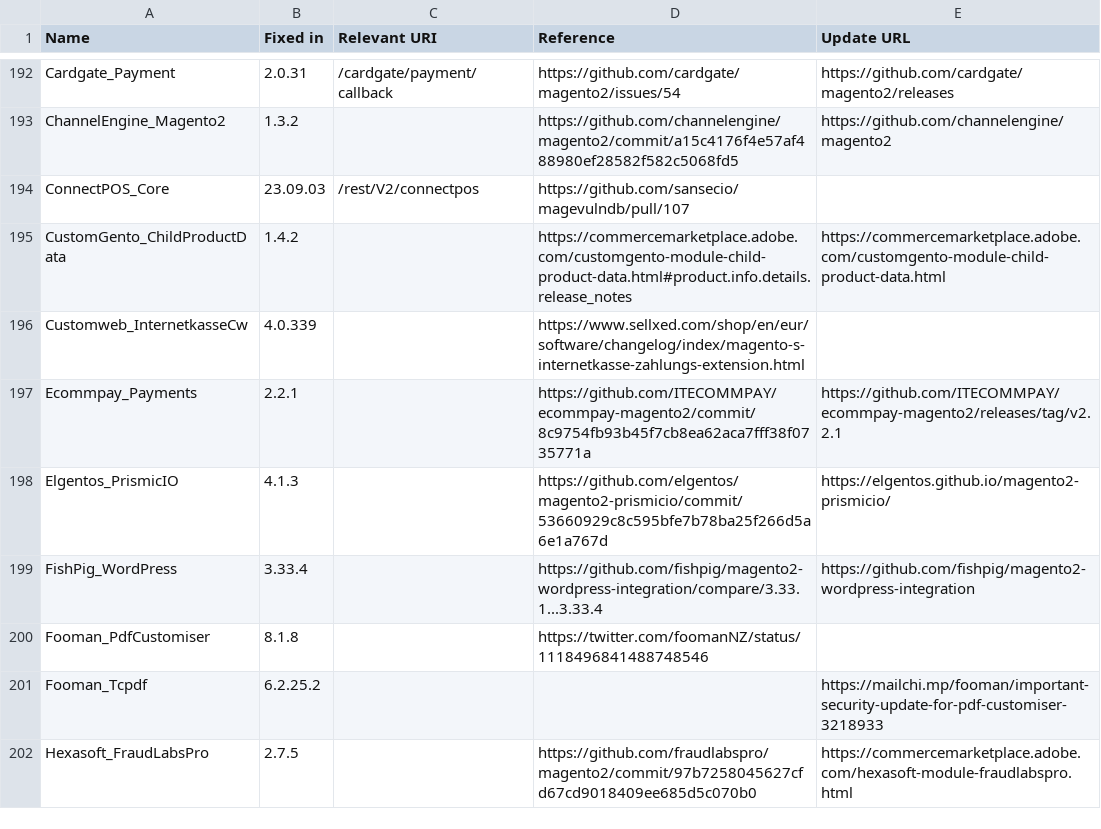
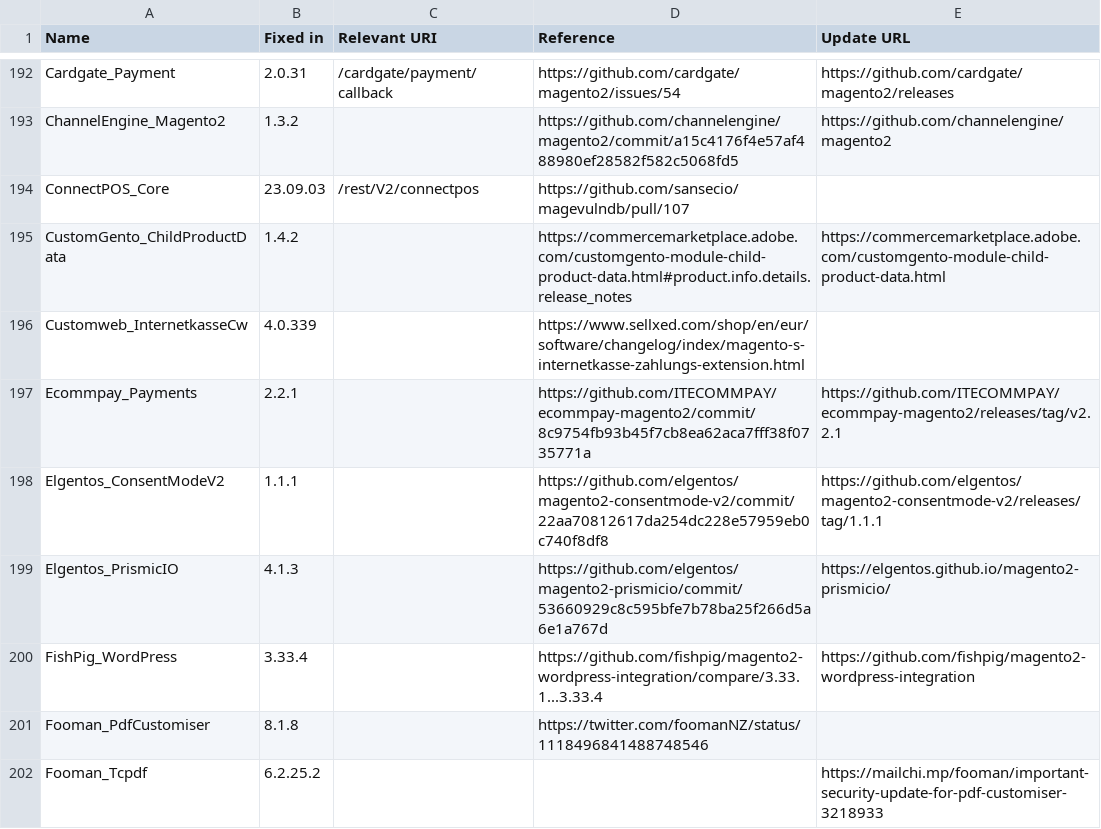
Before and after one commit to sansecio/magevulndb, a CSV file: magento2-vulnerable-extensions.csv, drawn as a sheet; only a part is shown, gaps mark what is left out; the shorter side is filled out with more unchanged rows.

Commit message:
feat: add Elgentos_ConsentModeV2 (fixed in 1.1.1)

```diff
--- a/magento2-vulnerable-extensions.csv
+++ b/magento2-vulnerable-extensions.csv
@@ -197,2 +197,3 @@ Customweb_InternetkasseCw,4.0.339,,https://www.sellxed.com/shop/en/eur/software/
 Ecommpay_Payments,2.2.1,,https://github.com/ITECOMMPAY/ecommpay-magento2/commit/8c9754fb93b45f7cb8ea62aca7fff38f0735771a,https://github.com/ITECOMMPAY/ecommpay-magento2/releases/tag/v2.2.1
+Elgentos_ConsentModeV2,1.1.1,,https://github.com/elgentos/magento2-consentmode-v2/commit/22aa70812617da254dc228e57959eb0c740f8df8,https://github.com/elgentos/magento2-consentmode-v2/releases/tag/1.1.1
 Elgentos_PrismicIO,4.1.3,,https://github.com/elgentos/magento2-prismicio/commit/53660929c8c595bfe7b78ba25f266d5a6e1a767d,https://elgentos.github.io/magento2-prismicio/
```
